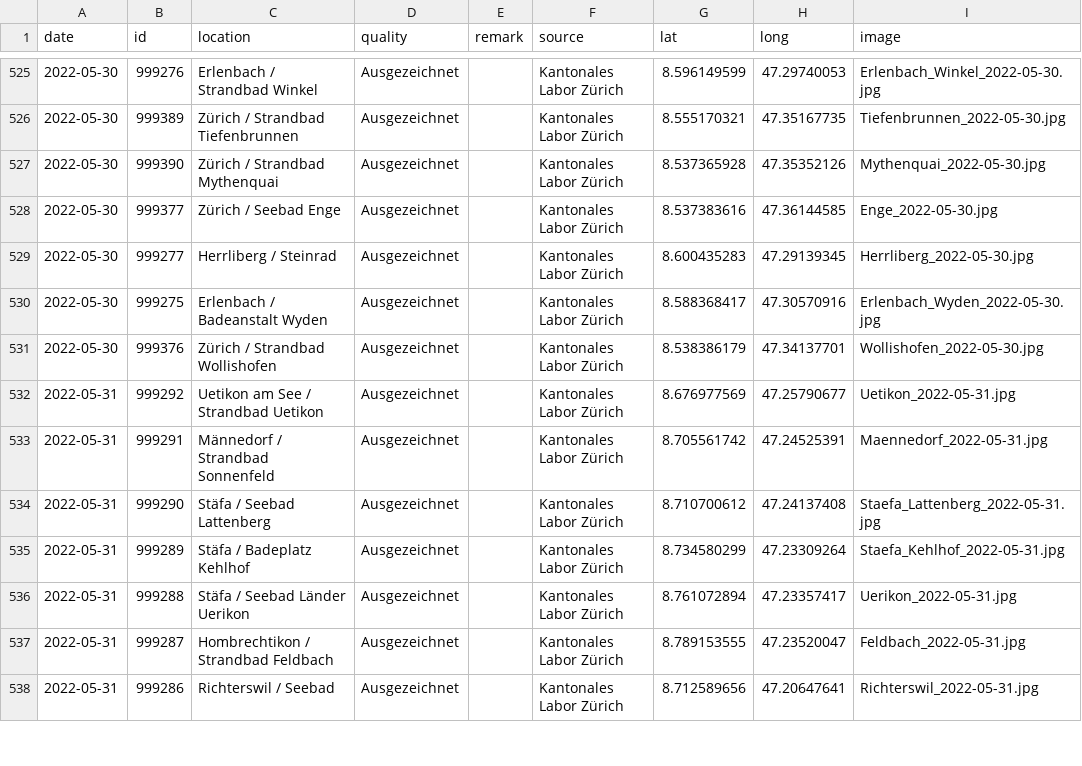
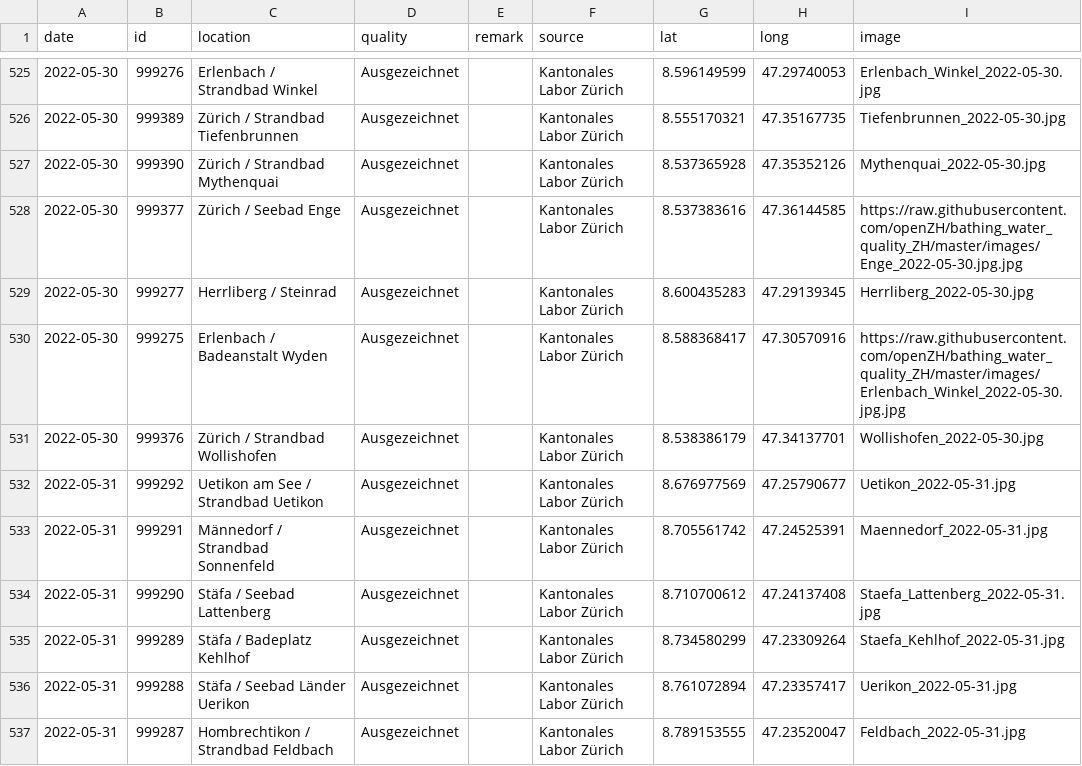
Before and after one commit to openZH/bathing_water_quality_ZH, a CSV file: data/bathing_water_quality_ZH.csv, drawn as a sheet; only a part is shown, gaps mark what is left out; the shorter side is filled out with more unchanged rows.

Commit message:
Add files via upload

```diff
--- a/data/bathing_water_quality_ZH.csv
+++ b/data/bathing_water_quality_ZH.csv
@@ -527,5 +527,5 @@
 2022-05-30,999390,Zürich / Strandbad Mythenquai,Ausgezeichnet,,Kantonales Labor Zürich,8.537365928,47.35352126,Mythenquai_2022-05-30.jpg
-2022-05-30,999377,Zürich / Seebad Enge,Ausgezeichnet,,Kantonales Labor Zürich,8.537383616,47.36144585,Enge_2022-05-30.jpg
+2022-05-30,999377,Zürich / Seebad Enge,Ausgezeichnet,,Kantonales Labor Zürich,8.537383616,47.36144585,https://raw.githubusercontent.com/openZH/bathing_water_quality_ZH/master/images/Enge_2022-05-30.jpg.jpg
 2022-05-30,999277,Herrliberg / Steinrad,Ausgezeichnet,,Kantonales Labor Zürich,8.600435283,47.29139345,Herrliberg_2022-05-30.jpg
-2022-05-30,999275,Erlenbach / Badeanstalt Wyden,Ausgezeichnet,,Kantonales Labor Zürich,8.588368417,47.30570916,Erlenbach_Wyden_2022-05-30.jpg
+2022-05-30,999275,Erlenbach / Badeanstalt Wyden,Ausgezeichnet,,Kantonales Labor Zürich,8.588368417,47.30570916,https://raw.githubusercontent.com/openZH/bathing_water_quality_ZH/master/images/Erlenbach_Winkel_2022-05-30.jpg.jpg
 2022-05-30,999376,Zürich / Strandbad Wollishofen,Ausgezeichnet,,Kantonales Labor Zürich,8.538386179,47.34137701,Wollishofen_2022-05-30.jpg
```
